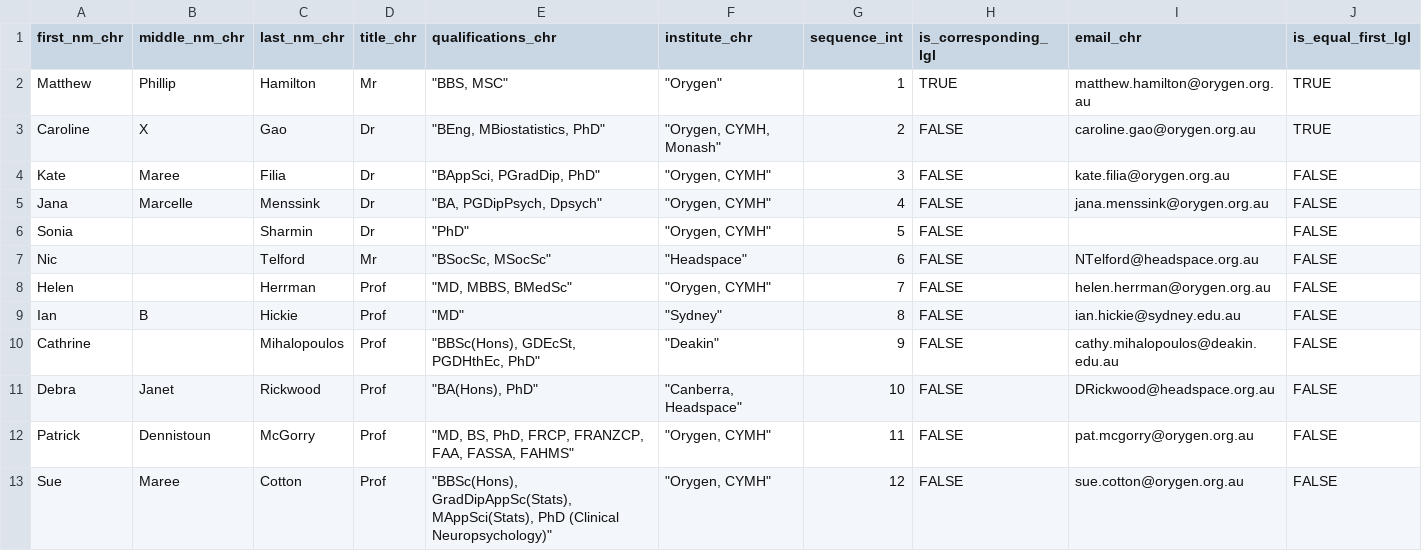
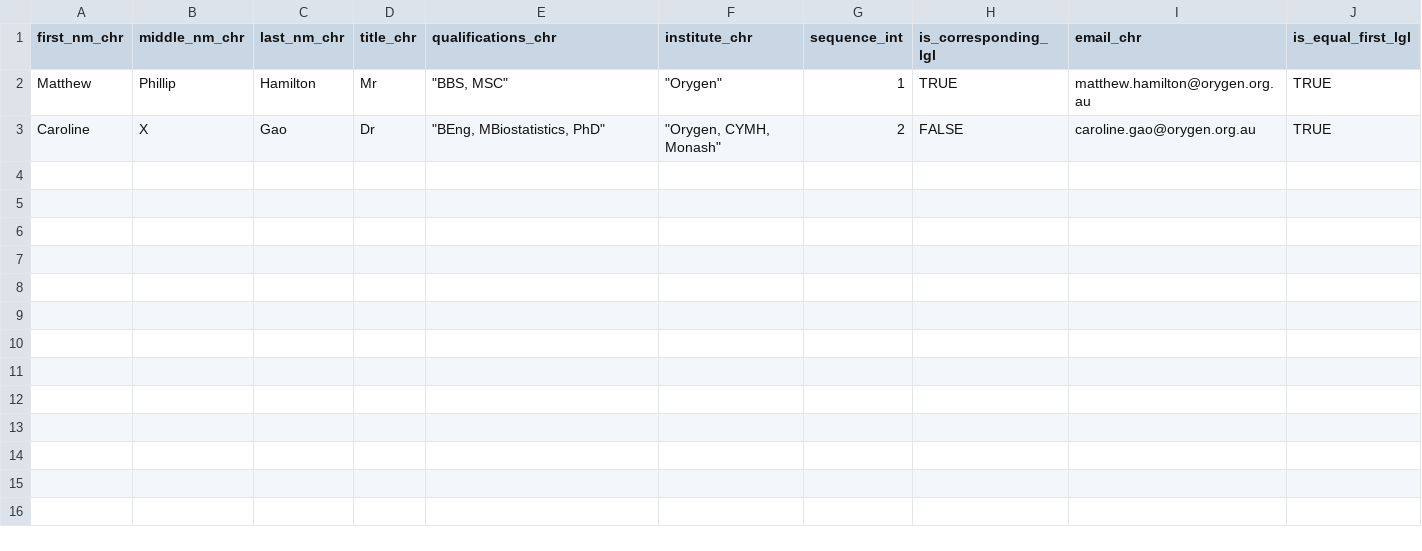
Before and after one commit to ready4-dev/aqol6dmap_use, a CSV file: Parent_PDF/CSVs/Authors.csv, drawn as a sheet; the diff names each change by its address in the sheet, - before the commit and + after, or states it on an @@ line.

```diff
--- a/Parent_PDF/CSVs/Authors.csv
+++ b/Parent_PDF/CSVs/Authors.csv
-row 4: Kate | Maree | Filia | Dr | "BAppSci, PGradDip, PhD" | "Orygen, CYMH" | 3 | FALSE | kate.filia@orygen.org.au | FALSE
-row 5: Jana | Marcelle | Menssink | Dr | "BA, PGDipPsych, Dpsych" | "Orygen, CYMH" | 4 | FALSE | jana.menssink@orygen.org.au | FALSE
-row 6: Sonia |  | Sharmin | Dr | "PhD" | "Orygen, CYMH" | 5 | FALSE |  | FALSE
-row 7: Nic |  | Telford | Mr | "BSocSc, MSocSc" | "Headspace" | 6 | FALSE | NTelford@headspace.org.au | FALSE
-row 8: Helen |  | Herrman | Prof | "MD, MBBS, BMedSc" | "Orygen, CYMH" | 7 | FALSE | helen.herrman@orygen.org.au | FALSE
-row 9: Ian | B | Hickie | Prof | "MD" | "Sydney" | 8 | FALSE | ian.hickie@sydney.edu.au | FALSE
-row 10: Cathrine |  | Mihalopoulos | Prof | "BBSc(Hons), GDEcSt, PGDHthEc, PhD" | "Deakin" | 9 | FALSE | cathy.mihalopoulos@deakin.edu.au | FALSE
-row 11: Debra | Janet | Rickwood | Prof | "BA(Hons), PhD" | "Canberra, Headspace" | 10 | FALSE | DRickwood@headspace.org.au | FALSE
-row 12: Patrick | Dennistoun | McGorry | Prof | "MD, BS, PhD, FRCP, FRANZCP, FAA, FASSA, FAHMS" | "Orygen, CYMH" | 11 | FALSE | pat.mcgorry@orygen.org.au | FALSE
-row 13: Sue | Maree | Cotton | Prof | "BBSc(Hons), GradDipAppSc(Stats), MAppSci(Stats), PhD (Clinical Neuropsychology)" | "Orygen, CYMH" | 12 | FALSE | sue.cotton@orygen.org.au | FALSE
```
Also changed, not shown: Parent_PDF/CSVs/Institutes.csv, 4 other files.
